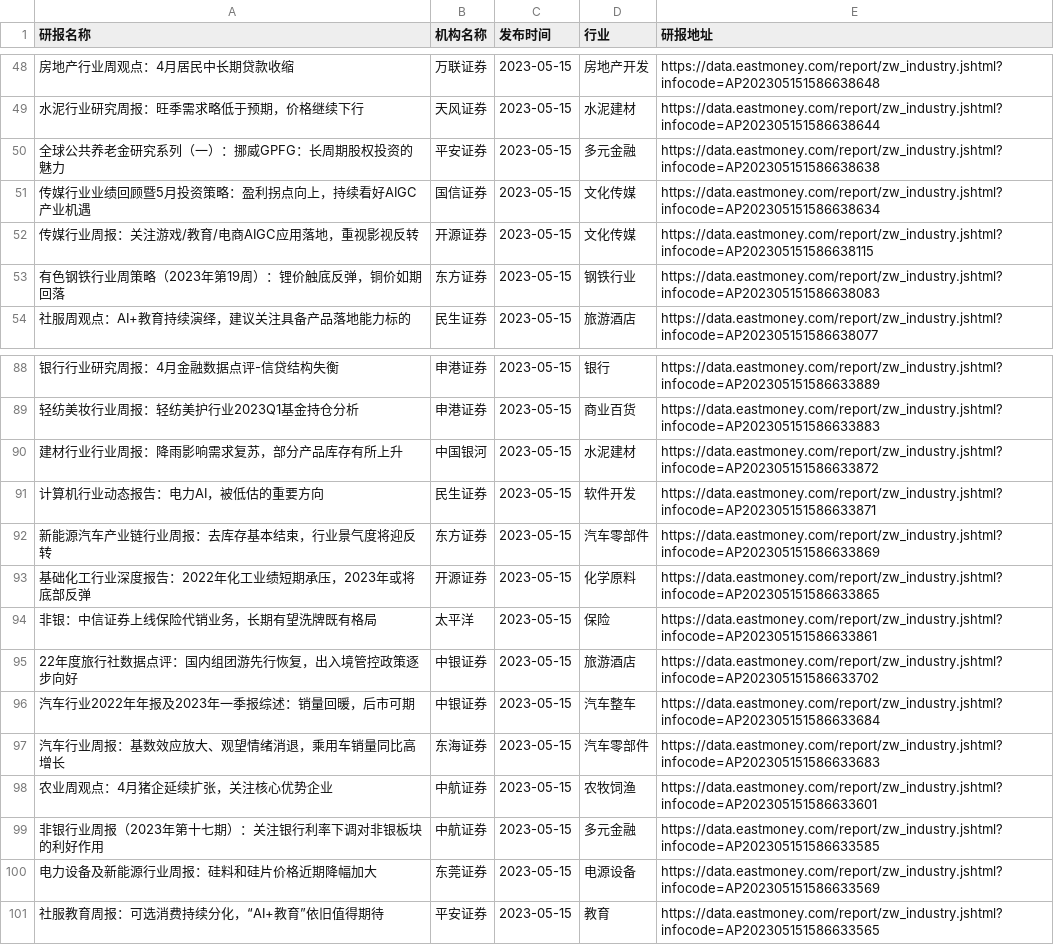
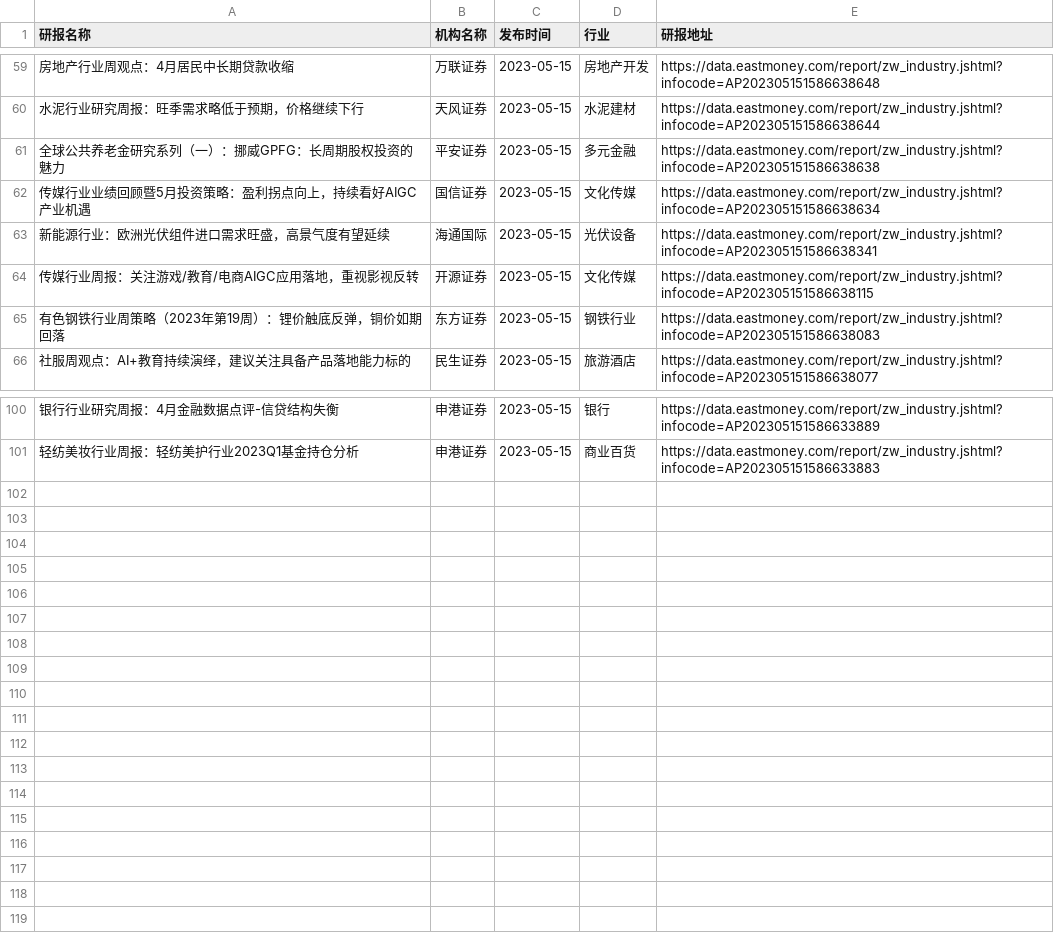
Before and after one commit to manymore13/eastmoney, a CSV file: gen/全行业.csv, drawn as a sheet; only a part is shown, gaps mark what is left out; removed rows and columns are numbered as before the commit, all else as after; the diff covers the shown part only; the diff names each change by its address in the sheet, - before the commit and + after, or states it on an @@ line.

```diff
--- a/gen/全行业.csv
+++ b/gen/全行业.csv
+row 63: 新能源行业：欧洲光伏组件进口需求旺盛，高景气度有望延续 | 海通国际 | 2023-05-15 | 光伏设备 | https://data.eastmoney.com/report/zw_industry.jshtml?infocode=AP202305151586638341
-row 90: 建材行业行业周报：降雨影响需求复苏，部分产品库存有所上升 | 中国银河 | 2023-05-15 | 水泥建材 | https://data.eastmoney.com/report/zw_industry.jshtml?infocode=AP202305151586633872
-row 91: 计算机行业动态报告：电力AI，被低估的重要方向 | 民生证券 | 2023-05-15 | 软件开发 | https://data.eastmoney.com/report/zw_industry.jshtml?infocode=AP202305151586633871
-row 92: 新能源汽车产业链行业周报：去库存基本结束，行业景气度将迎反转 | 东方证券 | 2023-05-15 | 汽车零部件 | https://data.eastmoney.com/report/zw_industry.jshtml?infocode=AP202305151586633869
-row 93: 基础化工行业深度报告：2022年化工业绩短期承压，2023年或将底部反弹 | 开源证券 | 2023-05-15 | 化学原料 | https://data.eastmoney.com/report/zw_industry.jshtml?infocode=AP202305151586633865
-row 94: 非银：中信证券上线保险代销业务，长期有望洗牌既有格局 | 太平洋 | 2023-05-15 | 保险 | https://data.eastmoney.com/report/zw_industry.jshtml?infocode=AP202305151586633861
-row 95: 22年度旅行社数据点评：国内组团游先行恢复，出入境管控政策逐步向好 | 中银证券 | 2023-05-15 | 旅游酒店 | https://data.eastmoney.com/report/zw_industry.jshtml?infocode=AP202305151586633702
-row 96: 汽车行业2022年年报及2023年一季报综述：销量回暖，后市可期 | 中银证券 | 2023-05-15 | 汽车整车 | https://data.eastmoney.com/report/zw_industry.jshtml?infocode=AP202305151586633684
-row 97: 汽车行业周报：基数效应放大、观望情绪消退，乘用车销量同比高增长 | 东海证券 | 2023-05-15 | 汽车零部件 | https://data.eastmoney.com/report/zw_industry.jshtml?infocode=AP202305151586633683
-row 98: 农业周观点：4月猪企延续扩张，关注核心优势企业 | 中航证券 | 2023-05-15 | 农牧饲渔 | https://data.eastmoney.com/report/zw_industry.jshtml?infocode=AP202305151586633601
-row 99: 非银行业周报（2023年第十七期）：关注银行利率下调对非银板块的利好作用 | 中航证券 | 2023-05-15 | 多元金融 | https://data.eastmoney.com/report/zw_industry.jshtml?infocode=AP202305151586633585
-row 100: 电力设备及新能源行业周报：硅料和硅片价格近期降幅加大 | 东莞证券 | 2023-05-15 | 电源设备 | https://data.eastmoney.com/report/zw_industry.jshtml?infocode=AP202305151586633569
-row 101: 社服教育周报：可选消费持续分化，“AI+教育”依旧值得期待 | 平安证券 | 2023-05-15 | 教育 | https://data.eastmoney.com/report/zw_industry.jshtml?infocode=AP202305151586633565
```
Also changed, not shown: 11 added rows elsewhere in this file, gen/保险.csv, gen/光伏设备.csv, 8 other files.
